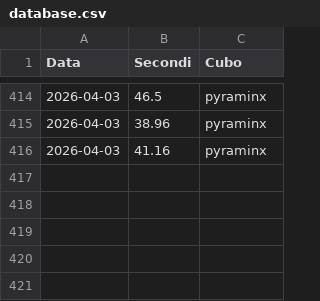
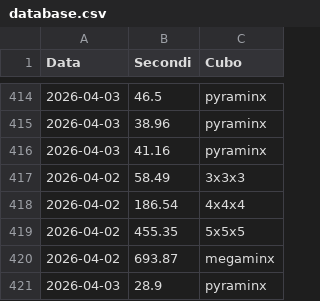
Before and after one commit to gl-alaimo/Timer_cubo_di_Rubik, a CSV file: database.csv, drawn as a sheet; only a part is shown, gaps mark what is left out.

```diff
--- a/database.csv
+++ b/database.csv
@@ -416 +416,6 @@ Data	Secondi	Cubo
 2026-04-03	41.16	pyraminx
+2026-04-02	58.49	3x3x3
+2026-04-02	186.54	4x4x4
+2026-04-02	455.35	5x5x5
+2026-04-02	693.87	megaminx
+2026-04-03	28.9	pyraminx
```
Also changed, not shown: 9 other files.
